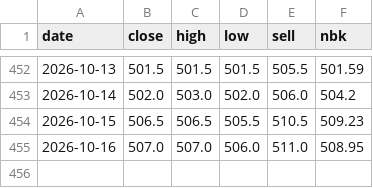
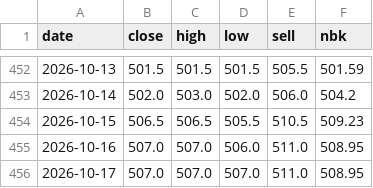
Before and after one commit to saiganym/eur-kzt-watch, a CSV file: data/rates.csv, drawn as a sheet; only a part is shown, gaps mark what is left out.

```diff
--- a/data/rates.csv
+++ b/data/rates.csv
@@ -455 +455,2 @@ date,close,high,low,sell,nbk
 2026-10-16,507.0,507.0,506.0,511.0,508.95
+2026-10-17,507.0,507.0,507.0,511.0,508.95
```
Also changed, not shown: 3 other files.
